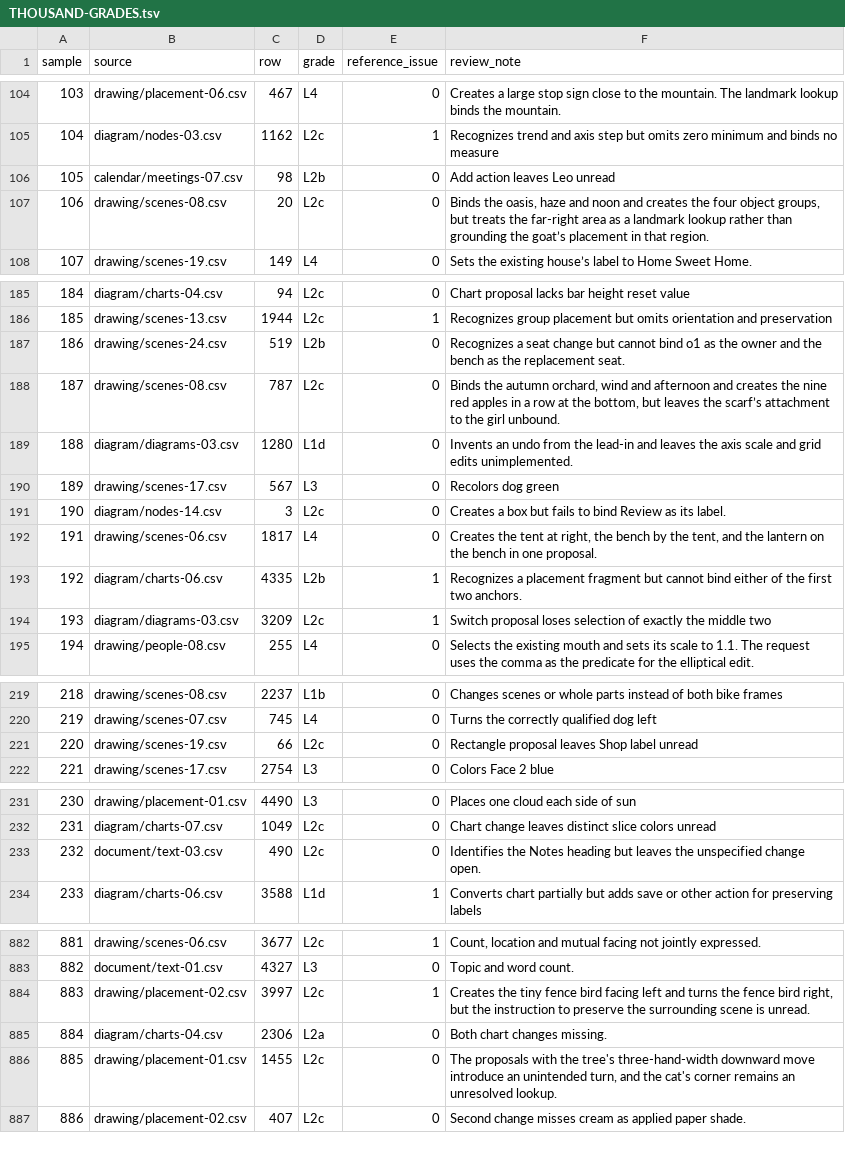
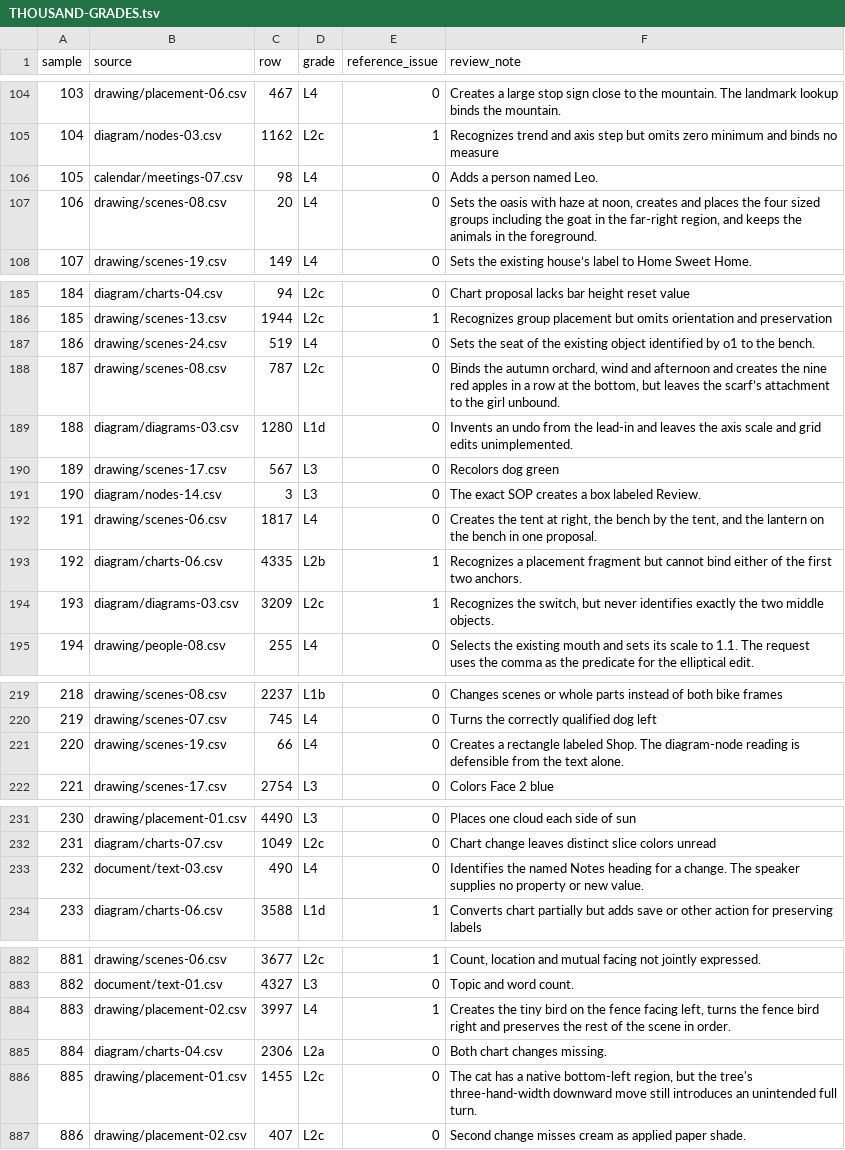
Before and after one commit to ml-circuits-research/pro-formaliser, a TSV file: eval/THOUSAND-GRADES.tsv, drawn as a sheet; only a part is shown, gaps mark what is left out; the diff covers the shown part only.

Commit message:
Ground scoped regions, named operands and preservation clauses

```diff
--- a/eval/THOUSAND-GRADES.tsv
+++ b/eval/THOUSAND-GRADES.tsv
@@ -105,4 +105,4 @@ sample	source	row	grade	reference_issue	review_note
 104	diagram/nodes-03.csv	1162	L2c	1	Recognizes trend and axis step but omits zero minimum and binds no measure
-105	calendar/meetings-07.csv	98	L2b	0	Add action leaves Leo unread
-106	drawing/scenes-08.csv	20	L2c	0	Binds the oasis, haze and noon and creates the four object groups, but treats the far-right area as a landmark lookup rather than grounding the goat’s placement in that region.
+105	calendar/meetings-07.csv	98	L4	0	Adds a person named Leo.
+106	drawing/scenes-08.csv	20	L4	0	Sets the oasis with haze at noon, creates and places the four sized groups including the goat in the far-right region, and keeps the animals in the foreground.
 107	drawing/scenes-19.csv	149	L4	0	Sets the existing house’s label to Home Sweet Home.
@@ -186,3 +186,3 @@ sample	source	row	grade	reference_issue	review_note
 185	drawing/scenes-13.csv	1944	L2c	1	Recognizes group placement but omits orientation and preservation
-186	drawing/scenes-24.csv	519	L2b	0	Recognizes a seat change but cannot bind o1 as the owner and the bench as the replacement seat.
+186	drawing/scenes-24.csv	519	L4	0	Sets the seat of the existing object identified by o1 to the bench.
 187	drawing/scenes-08.csv	787	L2c	0	Binds the autumn orchard, wind and afternoon and creates the nine red apples in a row at the bottom, but leaves the scarf’s attachment to the girl unbound.
@@ -190,6 +190,6 @@ sample	source	row	grade	reference_issue	review_note
 189	drawing/scenes-17.csv	567	L3	0	Recolors dog green
-190	diagram/nodes-14.csv	3	L2c	0	Creates a box but fails to bind Review as its label.
+190	diagram/nodes-14.csv	3	L3	0	The exact SOP creates a box labeled Review.
 191	drawing/scenes-06.csv	1817	L4	0	Creates the tent at right, the bench by the tent, and the lantern on the bench in one proposal.
 192	diagram/charts-06.csv	4335	L2b	1	Recognizes a placement fragment but cannot bind either of the first two anchors.
-193	diagram/diagrams-03.csv	3209	L2c	1	Switch proposal loses selection of exactly the middle two
+193	diagram/diagrams-03.csv	3209	L2c	1	Recognizes the switch, but never identifies exactly the two middle objects.
 194	drawing/people-08.csv	255	L4	0	Selects the existing mouth and sets its scale to 1.1. The request uses the comma as the predicate for the elliptical edit.
@@ -220,3 +220,3 @@ sample	source	row	grade	reference_issue	review_note
 219	drawing/scenes-07.csv	745	L4	0	Turns the correctly qualified dog left
-220	drawing/scenes-19.csv	66	L2c	0	Rectangle proposal leaves Shop label unread
+220	drawing/scenes-19.csv	66	L4	0	Creates a rectangle labeled Shop. The diagram-node reading is defensible from the text alone.
 221	drawing/scenes-17.csv	2754	L3	0	Colors Face 2 blue
@@ -232,3 +232,3 @@ sample	source	row	grade	reference_issue	review_note
 231	diagram/charts-07.csv	1049	L2c	0	Chart change leaves distinct slice colors unread
-232	document/text-03.csv	490	L2c	0	Identifies the Notes heading but leaves the unspecified change open.
+232	document/text-03.csv	490	L4	0	Identifies the named Notes heading for a change. The speaker supplies no property or new value.
 233	diagram/charts-06.csv	3588	L1d	1	Converts chart partially but adds save or other action for preserving labels
@@ -883,5 +883,5 @@ sample	source	row	grade	reference_issue	review_note
 882	document/text-01.csv	4327	L3	0	Topic and word count.
-883	drawing/placement-02.csv	3997	L2c	1	Creates the tiny fence bird facing left and turns the fence bird right, but the instruction to preserve the surrounding scene is unread.
+883	drawing/placement-02.csv	3997	L4	1	Creates the tiny bird on the fence facing left, turns the fence bird right and preserves the rest of the scene in order.
 884	diagram/charts-04.csv	2306	L2a	0	Both chart changes missing.
-885	drawing/placement-01.csv	1455	L2c	0	The proposals with the tree's three-hand-width downward move introduce an unintended turn, and the cat's corner remains an unresolved lookup.
+885	drawing/placement-01.csv	1455	L2c	0	The cat has a native bottom-left region, but the tree's three-hand-width downward move still introduces an unintended full turn.
 886	drawing/placement-02.csv	407	L2c	0	Second change misses cream as applied paper shade.
```
Also changed, not shown: 23 edited cells elsewhere in this file, 23 other files.
